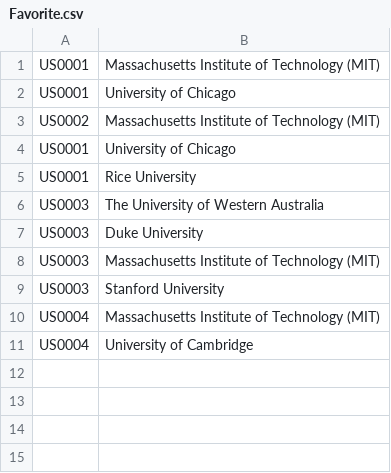
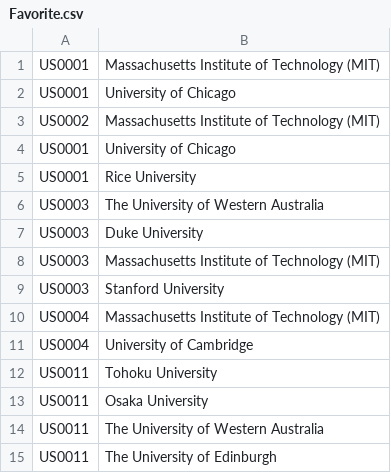
Before and after one commit to kecebongalau/University-Ranking-System, a CSV file: Project1/Favorite.csv, drawn as a sheet; the diff names each change by its address in the sheet, - before the commit and + after, or states it on an @@ line.

```diff
--- a/Project1/Favorite.csv
+++ b/Project1/Favorite.csv
+row 12: US0011 | Tohoku University
+row 13: US0011 | Osaka University
+row 14: US0011 | The University of Western Australia
+row 15: US0011 | The University of Edinburgh
```
Also changed, not shown: Project1/Feedback.csv, Project1/RegisUsers.csv, 5 other files.
